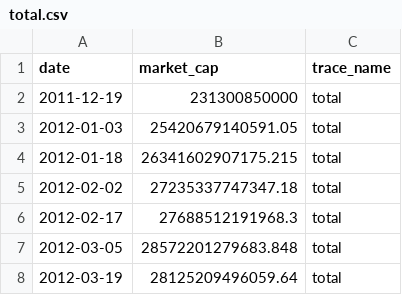
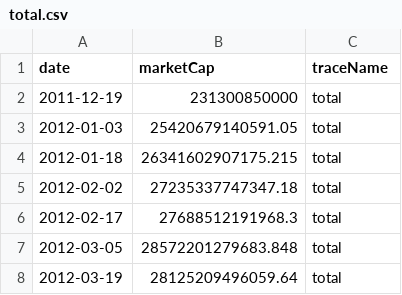
Before and after one commit to ruslanbay/moex, a CSV file: history/total.csv, drawn as a sheet; only a part is shown.

Commit message:
Update total.csv

```diff
--- a/history/total.csv
+++ b/history/total.csv
@@ -1,2 +1,2 @@
-date,market_cap,trace_name
+date,marketCap,traceName
 2011-12-19,231300850000,total
```
